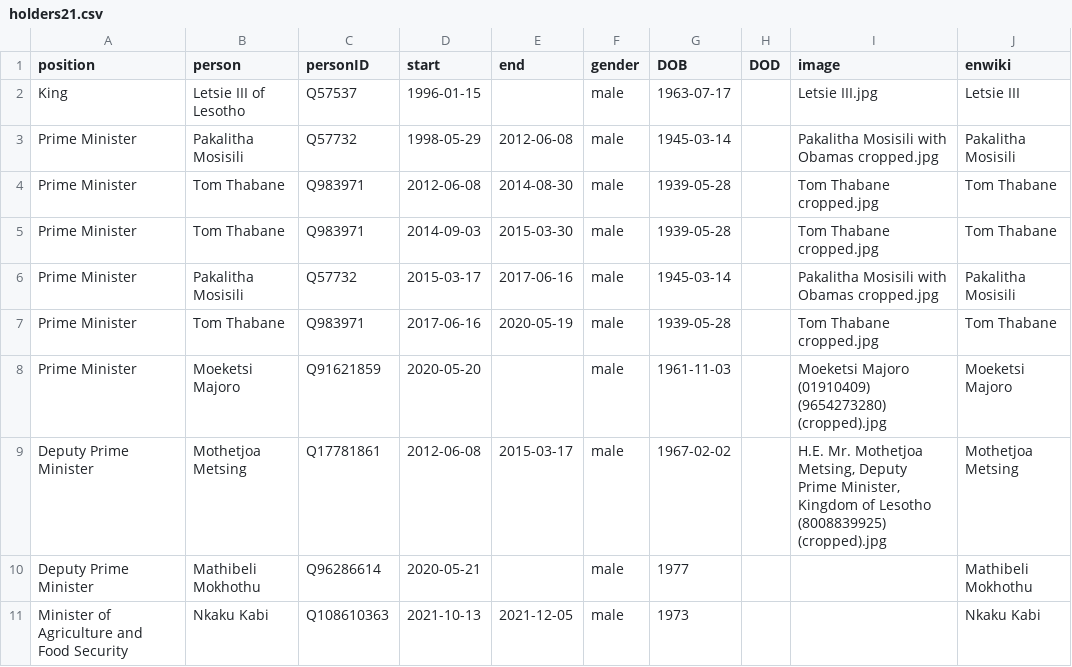
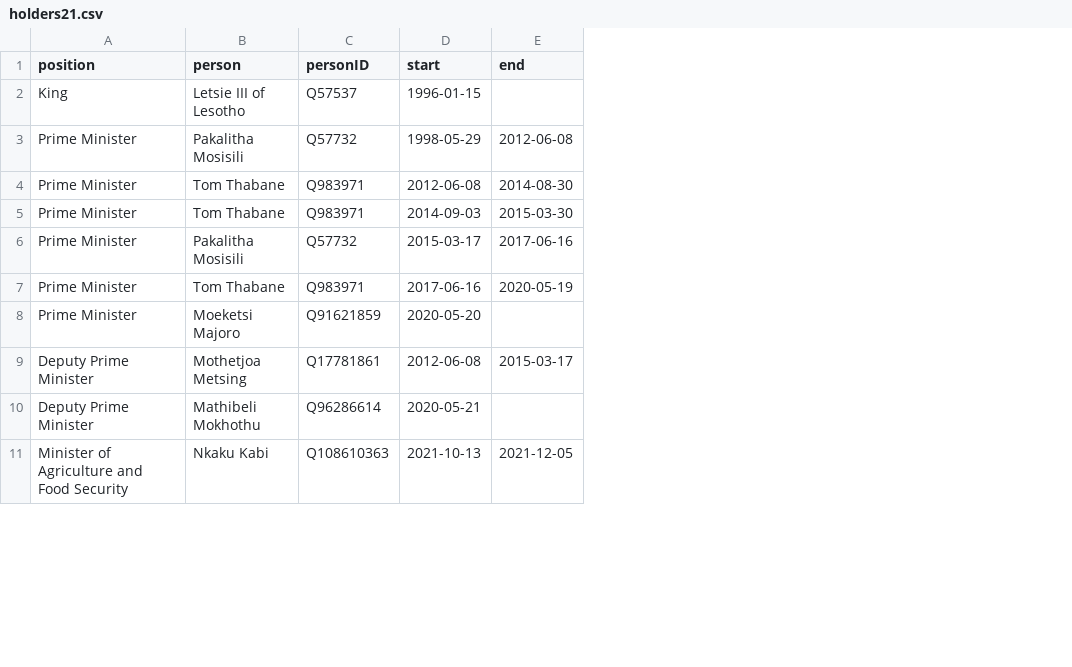
Before and after one commit to every-politician-scrapers/lesotho-ministers, a CSV file: html/holders21.csv, drawn as a sheet; only a part is shown; the diff names each change by its address in the sheet, - before the commit and + after, or states it on an @@ line.

```diff
--- a/html/holders21.csv
+++ b/html/holders21.csv
-column F (gender), rows 2-11: all male
-column G (DOB), rows 2-11: 1963-07-17 | 1945-03-14 | 1939-05-28 | 1939-05-28 | 1945-03-14 | 1939-05-28 | 1961-11-03 | 1967-02-02 | 1977 | 1973
-column H (DOD), empty
-column I (image), rows 2-9: Letsie III.jpg | Pakalitha Mosisili with Obamas cropped.jpg | Tom Thabane cropped.jpg | Tom Thabane cropped.jpg | Pakalitha Mosisili with Obamas cropped.jpg | Tom Thabane cropped.jpg | Moeketsi Majoro (01910409) (9654273280) (cropped).jpg | H.E. Mr. Mothetjoa Metsing, Deputy Prime Minister, Kingdom of Lesotho (8008839925) (cropped).jpg
-column J (enwiki), rows 2-11: Letsie III | Pakalitha Mosisili | Tom Thabane | Tom Thabane | Pakalitha Mosisili | Tom Thabane | Moeketsi Majoro | Mothetjoa Metsing | Mathibeli Mokhothu | Nkaku Kabi
```
Also changed, not shown: html/current.csv, 1 other file.
